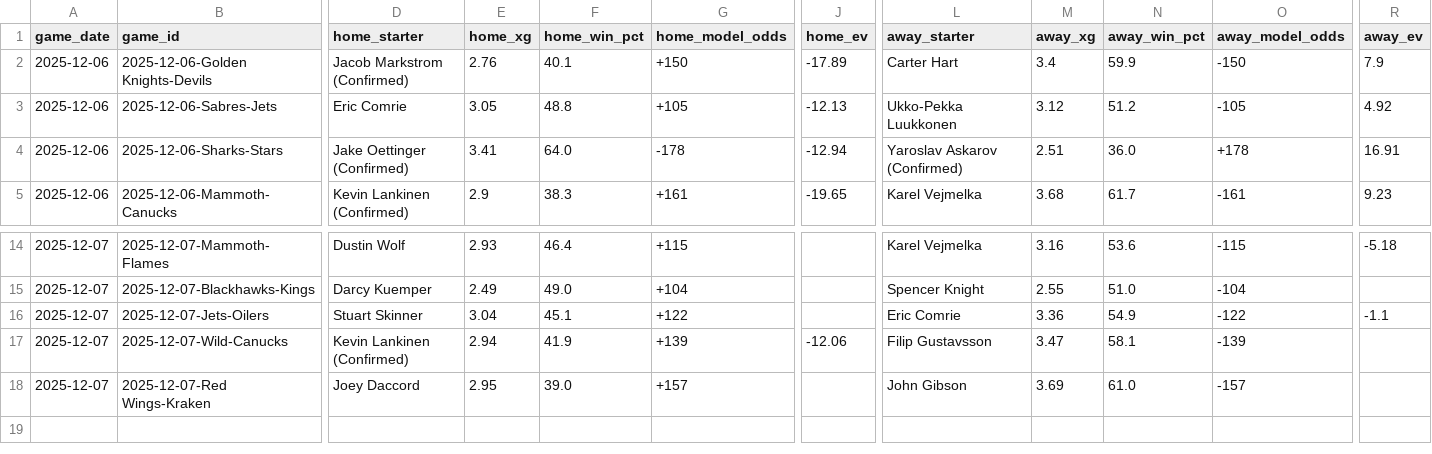
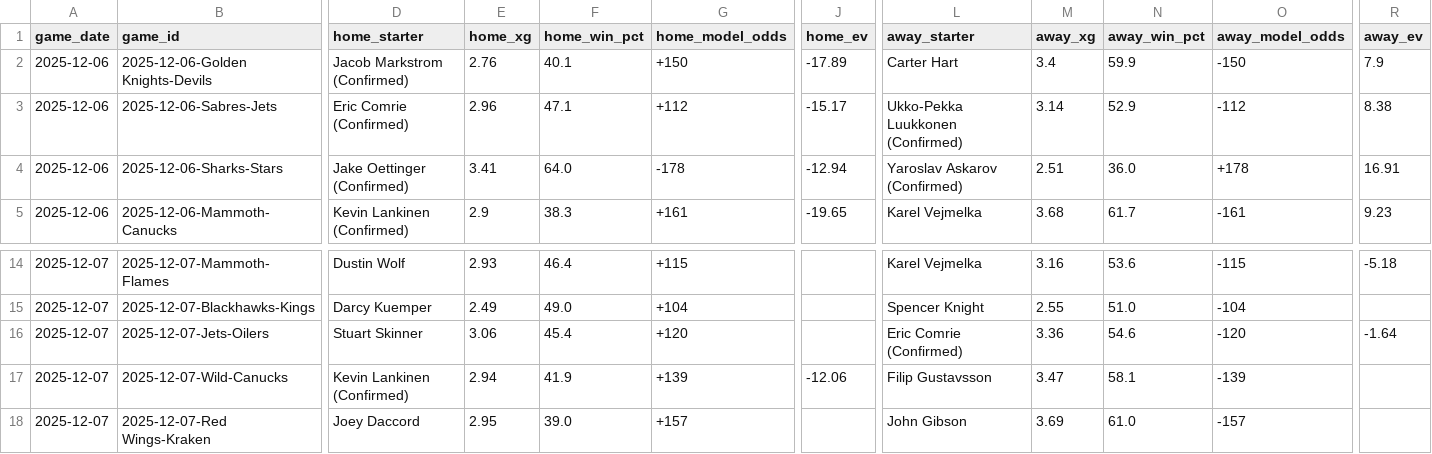
Before and after one commit to alexgarrison2/axiom, a CSV file: data/predictions_detailed.csv, drawn as a sheet; only a part is shown, gaps mark what is left out; the diff covers the shown part only; the diff names each change by its address in the sheet, - before the commit and + after, or states it on an @@ line.

Commit message:
updated to include likely goalies 1:30pm

```diff
--- a/data/predictions_detailed.csv
+++ b/data/predictions_detailed.csv
-D3 (home_starter): Eric Comrie
+D3 (home_starter): Eric Comrie (Confirmed)
-E3 (home_xg): 3.05
+E3 (home_xg): 2.96
-F3 (home_win_pct): 48.8
+F3 (home_win_pct): 47.1
-G3 (home_model_odds): +105
+G3 (home_model_odds): +112
-J3 (home_ev): -12.13
+J3 (home_ev): -15.17
-L3 (away_starter): Ukko-Pekka Luukkonen
+L3 (away_starter): Ukko-Pekka Luukkonen (Confirmed)
-M3 (away_xg): 3.12
+M3 (away_xg): 3.14
-N3 (away_win_pct): 51.2
+N3 (away_win_pct): 52.9
-O3 (away_model_odds): -105
+O3 (away_model_odds): -112
-R3 (away_ev): 4.92
+R3 (away_ev): 8.38
-E16 (home_xg): 3.04
+E16 (home_xg): 3.06
-F16 (home_win_pct): 45.1
+F16 (home_win_pct): 45.4
-G16 (home_model_odds): +122
+G16 (home_model_odds): +120
-L16 (away_starter): Eric Comrie
+L16 (away_starter): Eric Comrie (Confirmed)
-N16 (away_win_pct): 54.9
+N16 (away_win_pct): 54.6
-O16 (away_model_odds): -122
+O16 (away_model_odds): -120
-R16 (away_ev): -1.1
+R16 (away_ev): -1.64
```
Also changed, not shown: 1 edited cell elsewhere in this file.
